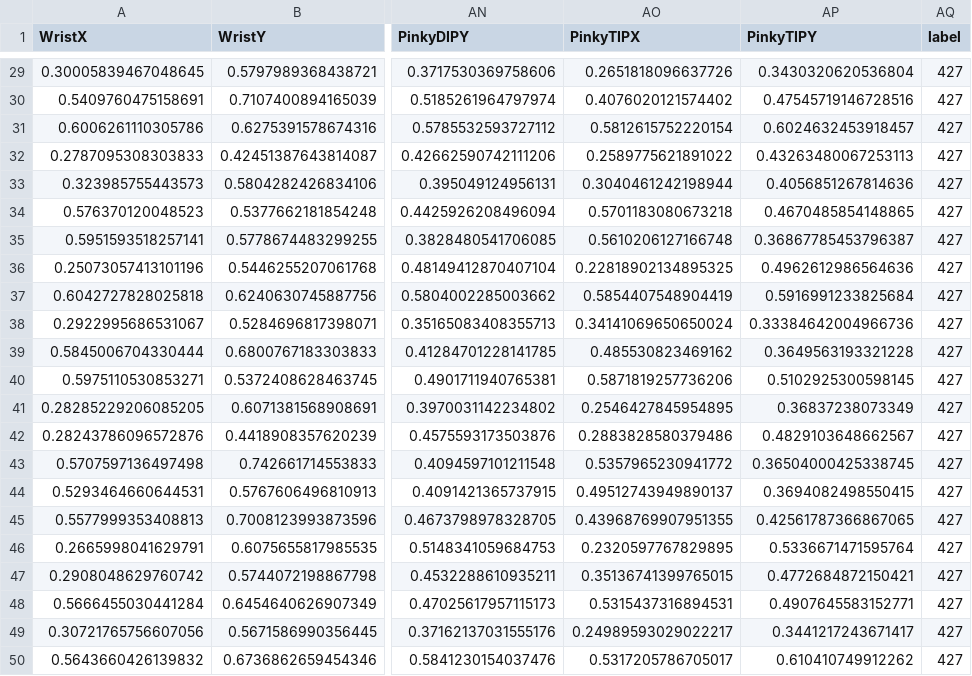
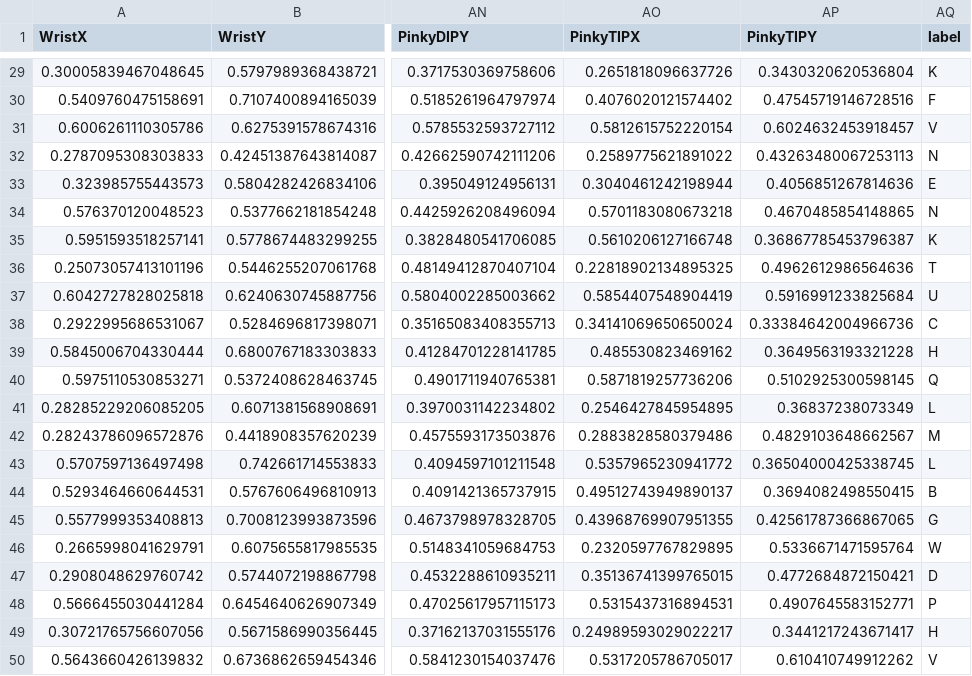
Before and after one commit to CiaraSookarry/ISL_Translation, a CSV file: real_time_test_landmarks.csv, drawn as a sheet; only a part is shown, gaps mark what is left out; the diff covers the shown part only; the diff names each change by its address in the sheet, - before the commit and + after, or states it on an @@ line.

```diff
--- a/real_time_test_landmarks.csv
+++ b/real_time_test_landmarks.csv
-AQ29 (label): 427
+AQ29 (label): K
-AQ30 (label): 427
+AQ30 (label): F
-AQ31 (label): 427
+AQ31 (label): V
-AQ32 (label): 427
+AQ32 (label): N
-AQ33 (label): 427
+AQ33 (label): E
-AQ34 (label): 427
+AQ34 (label): N
-AQ35 (label): 427
+AQ35 (label): K
-AQ36 (label): 427
+AQ36 (label): T
-AQ37 (label): 427
+AQ37 (label): U
-AQ38 (label): 427
+AQ38 (label): C
-AQ39 (label): 427
+AQ39 (label): H
-AQ40 (label): 427
+AQ40 (label): Q
-AQ41 (label): 427
+AQ41 (label): L
-AQ42 (label): 427
+AQ42 (label): M
-AQ43 (label): 427
+AQ43 (label): L
-AQ44 (label): 427
+AQ44 (label): B
-AQ45 (label): 427
+AQ45 (label): G
-AQ46 (label): 427
+AQ46 (label): W
-AQ47 (label): 427
+AQ47 (label): D
-AQ48 (label): 427
+AQ48 (label): P
-AQ49 (label): 427
+AQ49 (label): H
-AQ50 (label): 427
+AQ50 (label): V
```
Also changed, not shown: 27 edited cells elsewhere in this file, 8 other files.
